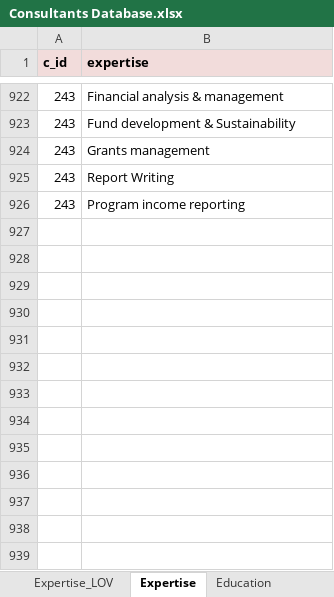
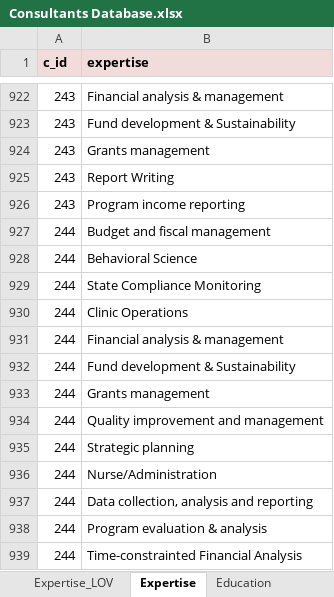
Before and after one commit to gracelj/DS-Federal, an Excel workbook: Inputs/Consultants Database.xlsx, sheet Expertise, drawn as a sheet; only a part is shown, gaps mark what is left out; values as stored, in another font and other column widths than the file's, no borders; conditional formats and table styles not drawn; the diff names each change by its address in the sheet, - before the commit and + after, or states it on an @@ line.

```diff
--- a/Inputs/Consultants Database.xlsx (sheet Expertise)
+++ b/Inputs/Consultants Database.xlsx (sheet Expertise)
+row 927: 244 | Budget and fiscal management
+row 928: 244 | Behavioral Science
+row 929: 244 | State Compliance Monitoring
+row 930: 244 | Clinic Operations
+row 931: 244 | Financial analysis & management
+row 932: 244 | Fund development & Sustainability
+row 933: 244 | Grants management
+row 934: 244 | Quality improvement and management
+row 935: 244 | Strategic planning
+row 936: 244 | Nurse/Administration
+row 937: 244 | Data collection, analysis and reporting
+row 938: 244 | Program evaluation & analysis
+row 939: 244 | Time-constrainted Financial Analysis
```
Also changed, not shown: sheet Cultural competency, sheet Consultants, sheet Certificate, sheet Education, sheet Federal Project, sheet Target Population, Inputs/master roster.xlsx, 5 other files.
